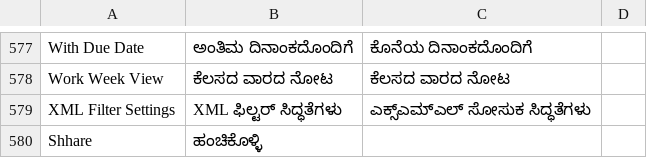
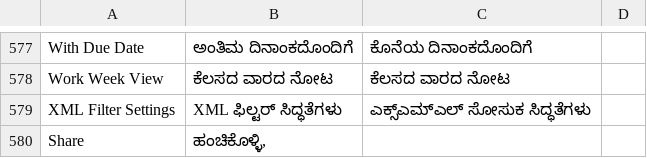
Before and after one commit to kannadiga/kn-fuel, a CSV file: words.csv, drawn as a sheet; only a part is shown, gaps mark what is left out.

Commit message:
Update words.csv

```diff
--- a/words.csv
+++ b/words.csv
@@ -579,2 +579,2 @@
 "XML Filter Settings","XML ಫಿಲ್ಟರ್ ಸಿದ್ಧತೆಗಳು","ಎಕ್ಸ್ಎಮ್ಎಲ್‌ ಸೋಸುಕ ಸಿದ್ಧತೆಗಳು",
-"Shhare", "ಹಂಚಿಕೊಳ್ಳಿ",""
+"Share", "ಹಂಚಿಕೊಳ್ಳಿ,",""
```
